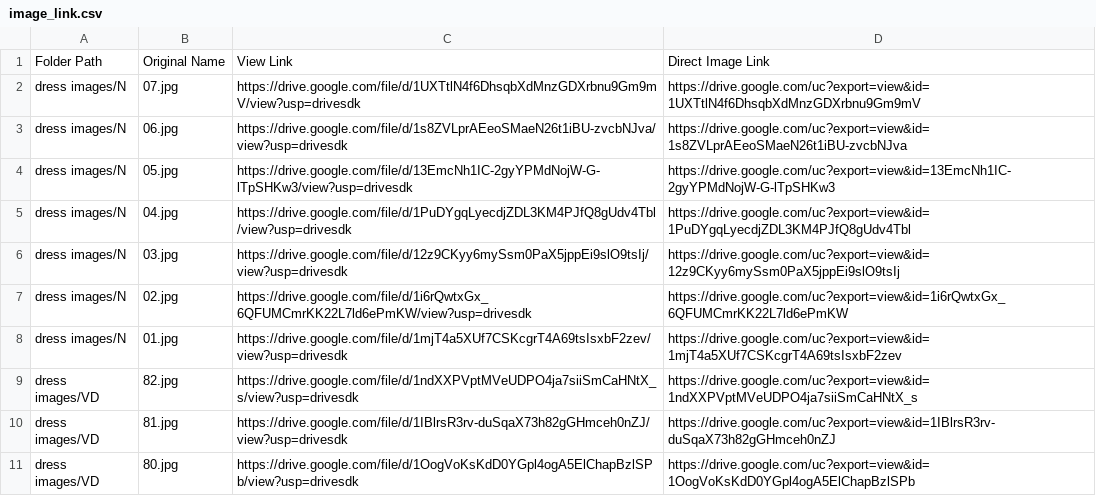
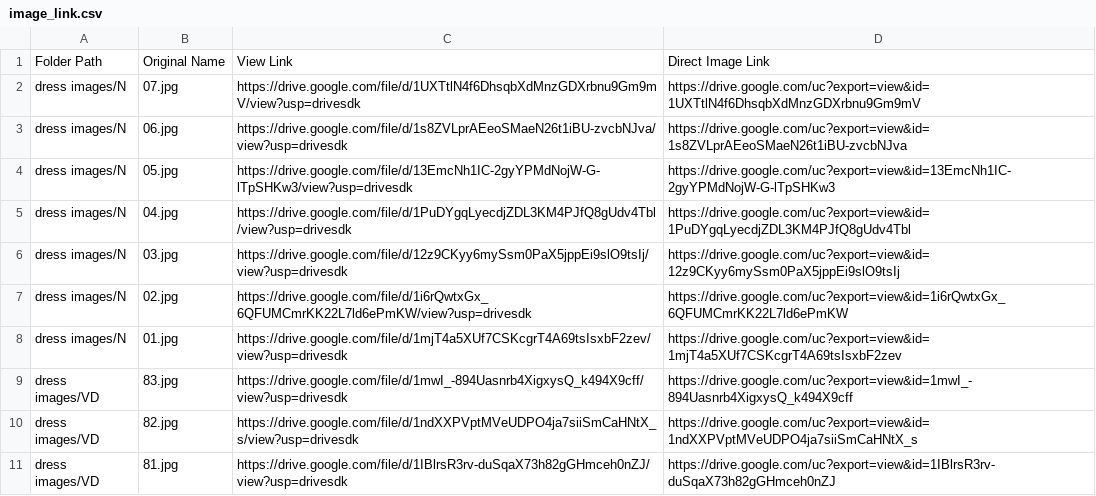
Before and after one commit to huydinh210299/Morina, a CSV file: data/image_link.csv, drawn as a sheet; only a part is shown; the shorter side is filled out with more unchanged rows; the diff names each change by its address in the sheet, - before the commit and + after, or states it on an @@ line.

```diff
--- a/data/image_link.csv
+++ b/data/image_link.csv
+row 9: dress images/VD | 83.jpg | https://drive.google.com/file/d/1mwI_-894Uasnrb4XigxysQ_k494X9cff/view?usp=drivesdk | https://drive.google.com/uc?export=view&id=1mwI_-894Uasnrb4XigxysQ_k494X9cff
```
Also changed, not shown: 1 other file.
